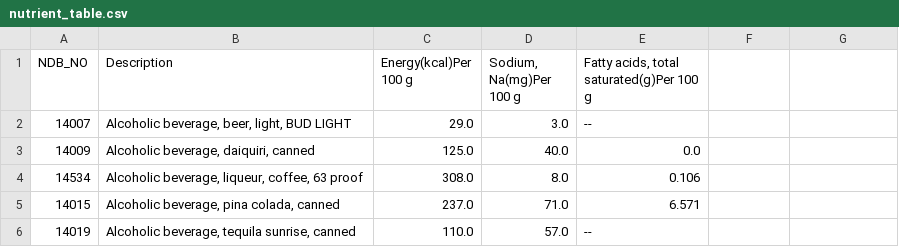
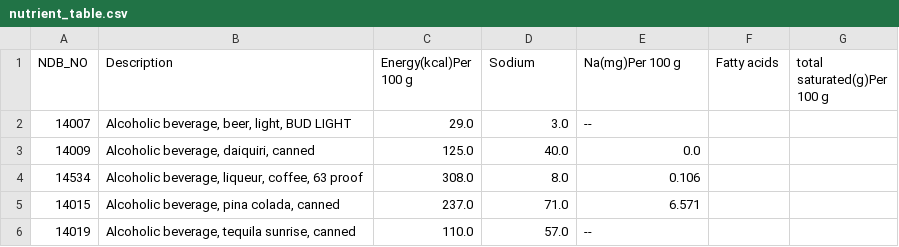
Before and after one commit to wywongbd/LINE-dieting-chatbot, a CSV file: nutrient_table.csv, drawn as a sheet; only a part is shown.

Commit message:
Update nutrient_table.csv

```diff
--- a/nutrient_table.csv
+++ b/nutrient_table.csv
@@ -1,2 +1,2 @@
-NDB_NO,Description,"Energy"(kcal)Per 100 g,"Sodium, Na"(mg)Per 100 g,"Fatty acids, total saturated"(g)Per 100 g,
+NDB_NO,Description,Energy(kcal)Per 100 g,Sodium, Na(mg)Per 100 g,Fatty acids, total saturated(g)Per 100 g,
 14007,"Alcoholic beverage, beer, light, BUD LIGHT",29.0,3.0,--,,
```
